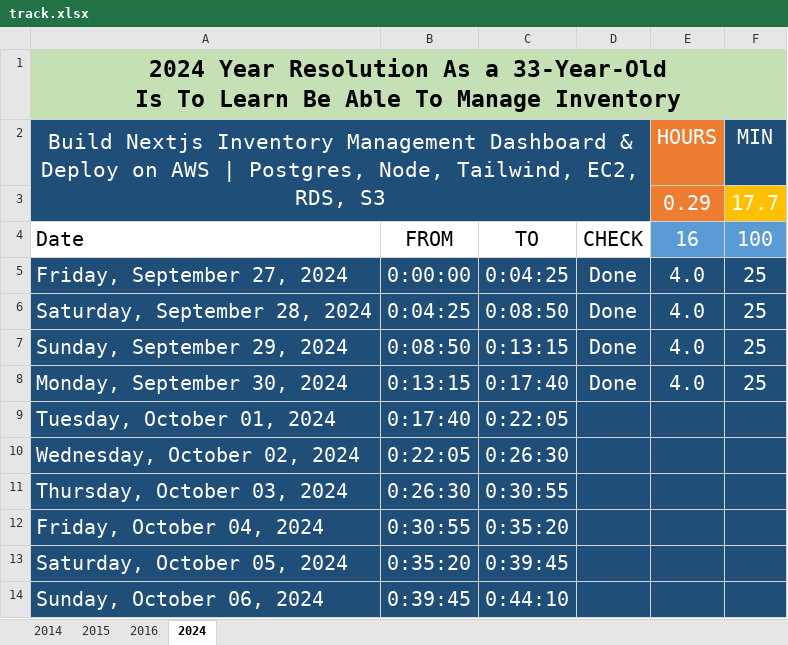
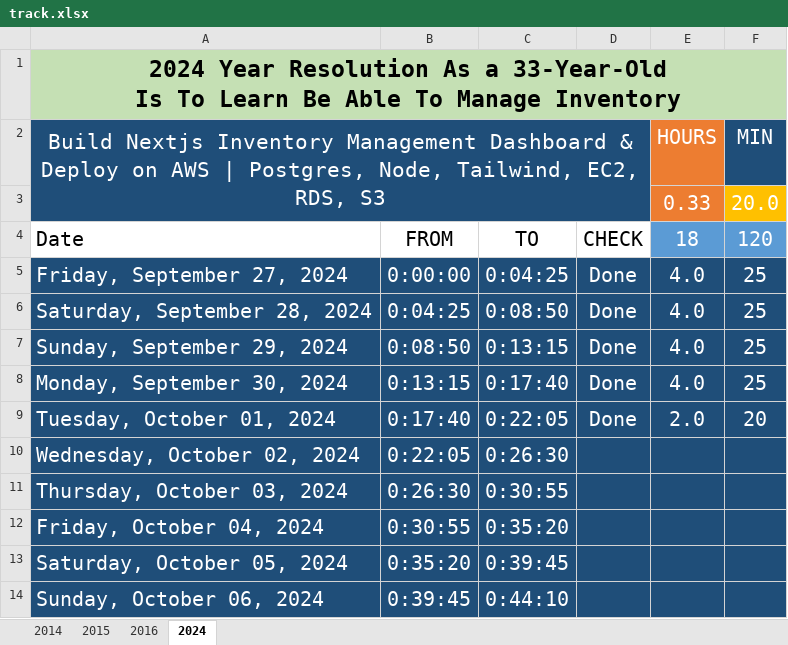
Before and after one commit to Mostafa-El-Masry/dashboardv.6, an Excel workbook: track.xlsx, sheet 2024, drawn as a sheet; only a part is shown; values as stored, in another font and other column widths than the file's, no borders; table styles not drawn; removed rows and columns are numbered as before the commit, all else as after; the diff names each change by its address in the sheet, - before the commit and + after, or states it on an @@ line.

```diff
--- a/track.xlsx (sheet 2024)
+++ b/track.xlsx (sheet 2024)
-row 3:  |  |  |  | 0.29 | 17.7
+row 3:  |  |  |  | 0.33 | 20.0
-E4 (HOURS): 16
+E4 (HOURS): 18
-F4 (MIN): 100
+F4 (MIN): 120
-D9: (empty)
+D9: Done
-E9 (HOURS): (empty)
+E9 (HOURS): 2.0
-F9 (MIN): (empty)
+F9 (MIN): 20
```
